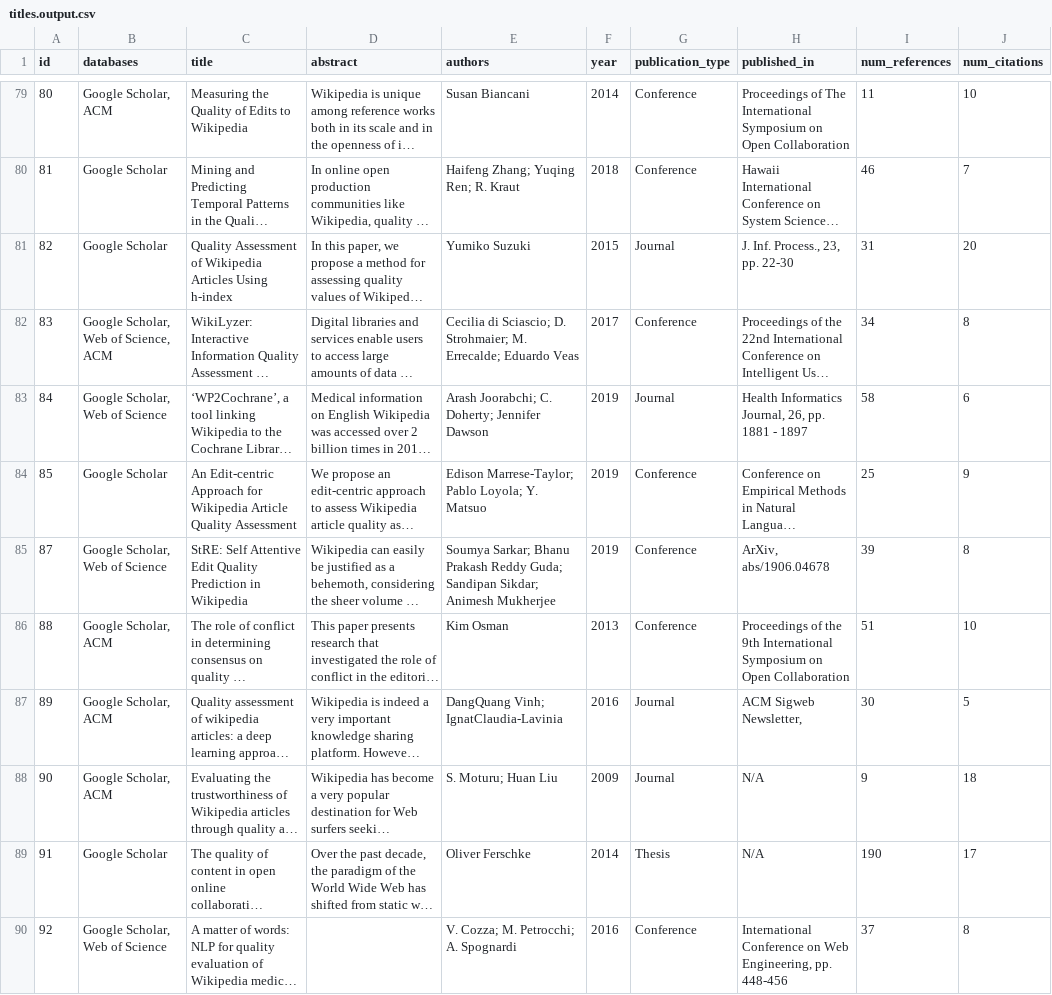
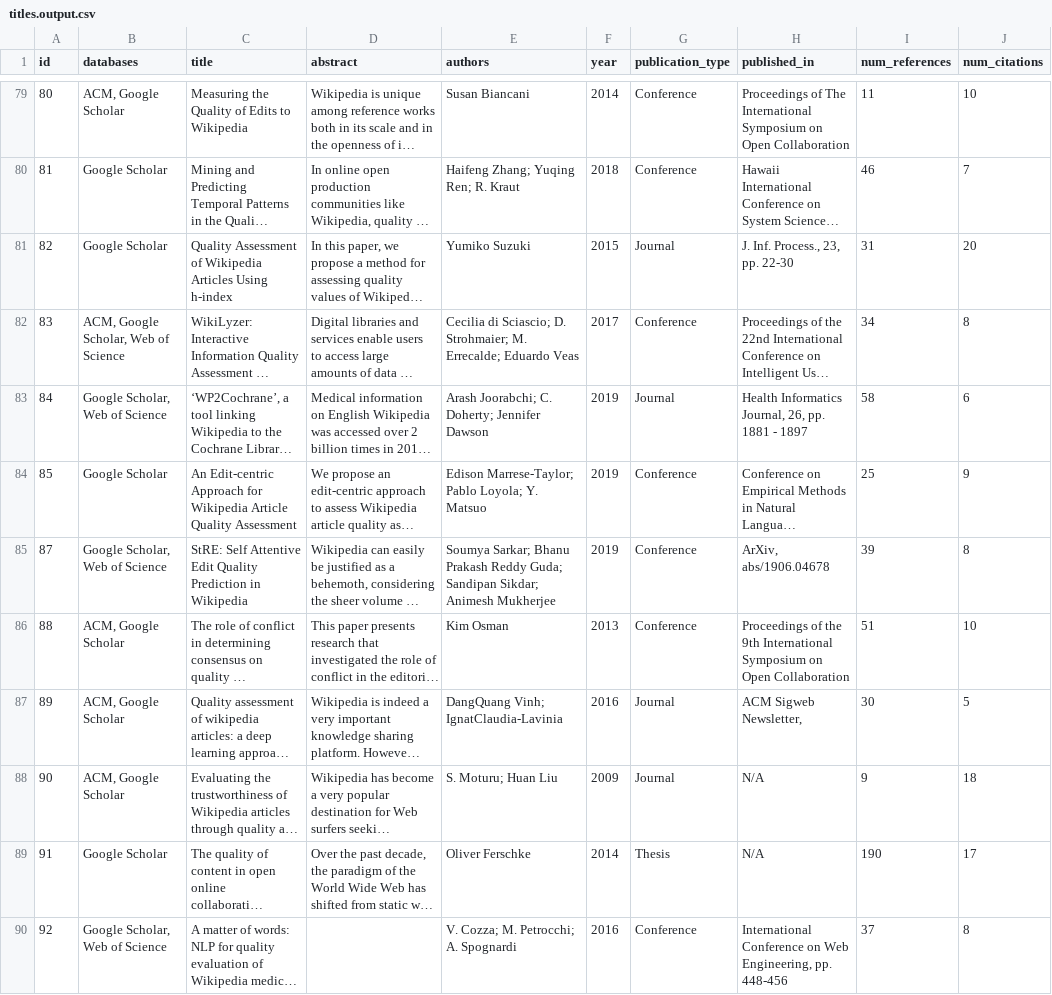
Before and after one commit to MOAAS/WikiQuality, a CSV file: review/filtering/titles.output.csv, drawn as a sheet; only a part is shown, gaps mark what is left out; long unchanged cells end in …; the diff covers the shown part only; the diff names each change by its address in the sheet, - before the commit and + after, or states it on an @@ line.

```diff
--- a/review/filtering/titles.output.csv
+++ b/review/filtering/titles.output.csv
-B79 (databases): Google Scholar, ACM
+B79 (databases): ACM, Google Scholar
-B82 (databases): Google Scholar, Web of Science, ACM
+B82 (databases): ACM, Google Scholar, Web of Science
-B86:B88 (databases): Google Scholar, ACM
+B86:B88 (databases): ACM, Google Scholar
```
Also changed, not shown: 57 edited cells elsewhere in this file, 2 other files.
